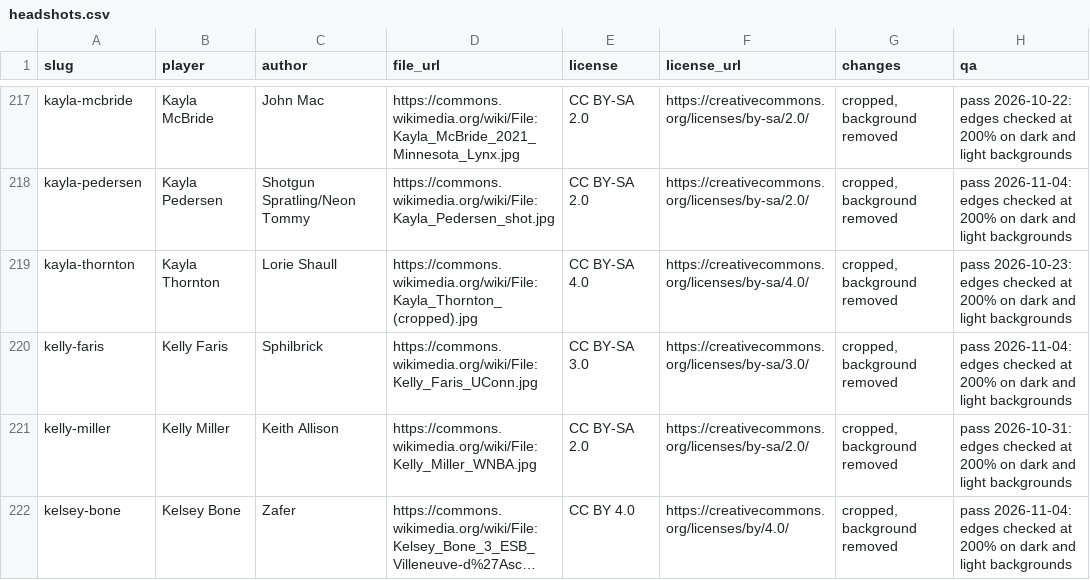
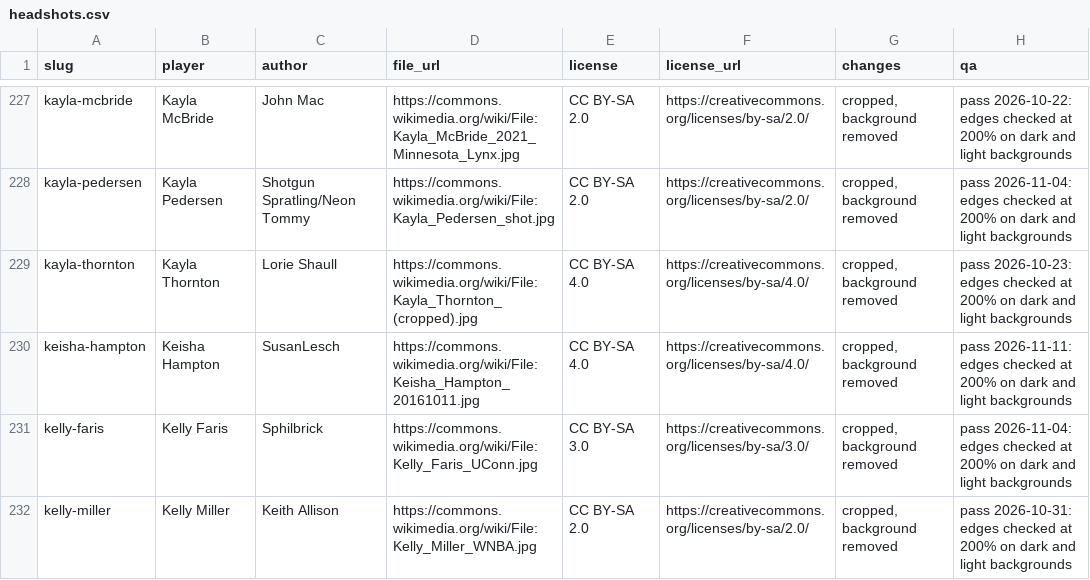
Before and after one commit to ryanmoalemi/fullcourtbuckets, a CSV file: data/wnba/headshots.csv, drawn as a sheet; only a part is shown, gaps mark what is left out; the shorter side is filled out with more unchanged rows; long unchanged cells end in …; the diff covers the shown part only; the diff names each change by its address in the sheet, - before the commit and + after, or states it on an @@ line.

Commit message:
Add licensed headshots for 19 players from similar Commons photos
Bench, timeout, action and older-career photos cropped from Commons files that name each player. Licenses CC BY, CC BY-SA or CC0. Edges checked at 200% on dark and light backgrounds and faces checked at 390px.

```diff
--- a/data/wnba/headshots.csv
+++ b/data/wnba/headshots.csv
+row 230: keisha-hampton | Keisha Hampton | SusanLesch | https://commons.wikimedia.org/wiki/File:Keisha_Hampton_20161011.jpg | CC BY-SA 4.0 | https://creativecommons.org/licenses/by-sa/4.0/ | cropped, background removed | pass 2026-11-11: edges checked at 200% on dark and light backgrounds
```
Also changed, not shown: 18 added rows elsewhere in this file, 41 other files.
